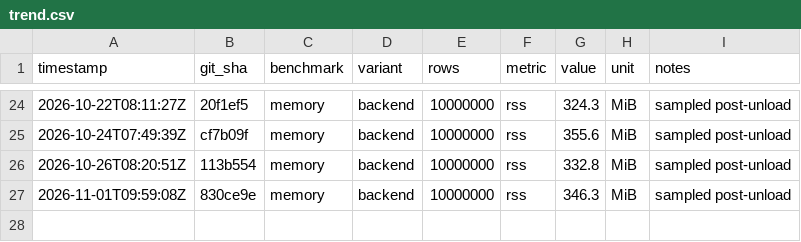
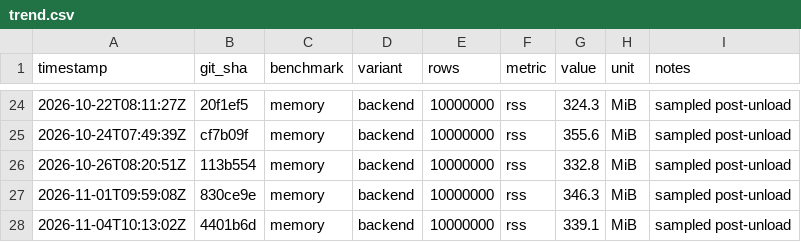
Before and after one commit to msmygit/cassyx, a CSV file: bench/trend.csv, drawn as a sheet; only a part is shown, gaps mark what is left out.

Commit message:
bench: nightly results 2026-11-04 [skip ci]

```diff
--- a/bench/trend.csv
+++ b/bench/trend.csv
@@ -27 +27,2 @@ timestamp,git_sha,benchmark,variant,rows,metric,value,unit,notes
 2026-11-01T09:59:08Z,830ce9e,memory,backend,10000000,rss,346.3,MiB,sampled post-unload
+2026-11-04T10:13:02Z,4401b6d,memory,backend,10000000,rss,339.1,MiB,sampled post-unload
```
